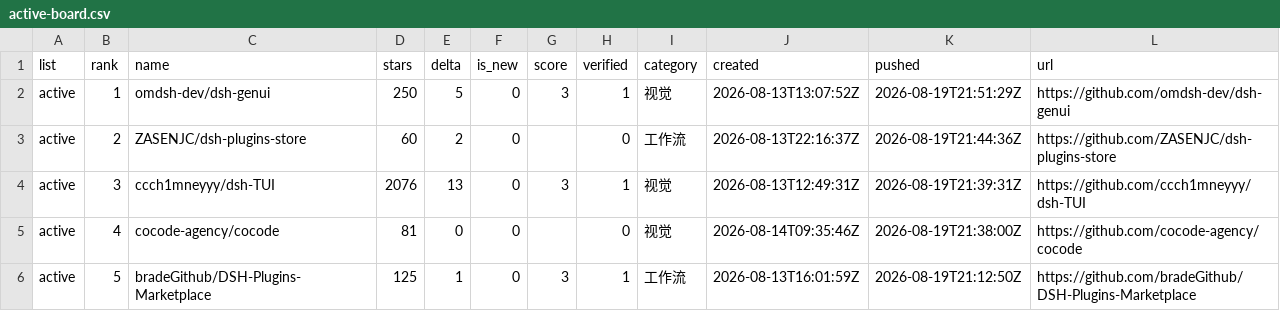
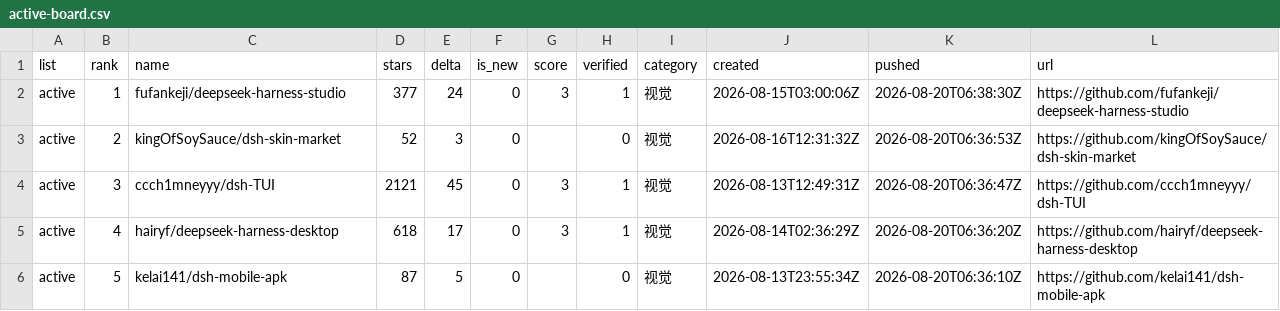
Before and after one commit to dsh-pulse/dsh-daily-pulse, a CSV file: reports/data/active-board.csv, drawn as a sheet.

```diff
--- a/reports/data/active-board.csv
+++ b/reports/data/active-board.csv
@@ -1,6 +1,6 @@
 list,rank,name,stars,delta,is_new,score,verified,category,created,pushed,url
-active,1,omdsh-dev/dsh-genui,250,5,0,3,1,视觉,2026-08-13T13:07:52Z,2026-08-19T21:51:29Z,https://github.com/omdsh-dev/dsh-genui
-active,2,ZASENJC/dsh-plugins-store,60,2,0,,0,工作流,2026-08-13T22:16:37Z,2026-08-19T21:44:36Z,https://github.com/ZASENJC/dsh-plugins-store
-active,3,ccch1mneyyy/dsh-TUI,2076,13,0,3,1,视觉,2026-08-13T12:49:31Z,2026-08-19T21:39:31Z,https://github.com/ccch1mneyyy/dsh-TUI
-active,4,cocode-agency/cocode,81,0,0,,0,视觉,2026-08-14T09:35:46Z,2026-08-19T21:38:00Z,https://github.com/cocode-agency/cocode
-active,5,bradeGithub/DSH-Plugins-Marketplace,125,1,0,3,1,工作流,2026-08-13T16:01:59Z,2026-08-19T21:12:50Z,https://github.com/bradeGithub/DSH-Plugins-Marketplace
+active,1,fufankeji/deepseek-harness-studio,377,24,0,3,1,视觉,2026-08-15T03:00:06Z,2026-08-20T06:38:30Z,https://github.com/fufankeji/deepseek-harness-studio
+active,2,kingOfSoySauce/dsh-skin-market,52,3,0,,0,视觉,2026-08-16T12:31:32Z,2026-08-20T06:36:53Z,https://github.com/kingOfSoySauce/dsh-skin-market
+active,3,ccch1mneyyy/dsh-TUI,2121,45,0,3,1,视觉,2026-08-13T12:49:31Z,2026-08-20T06:36:47Z,https://github.com/ccch1mneyyy/dsh-TUI
+active,4,hairyf/deepseek-harness-desktop,618,17,0,3,1,视觉,2026-08-14T02:36:29Z,2026-08-20T06:36:20Z,https://github.com/hairyf/deepseek-harness-desktop
+active,5,kelai141/dsh-mobile-apk,87,5,0,,0,视觉,2026-08-13T23:55:34Z,2026-08-20T06:36:10Z,https://github.com/kelai141/dsh-mobile-apk
```
Also changed, not shown: reports/data/category-boards.csv, reports/data/latest.csv, 14 other files.
